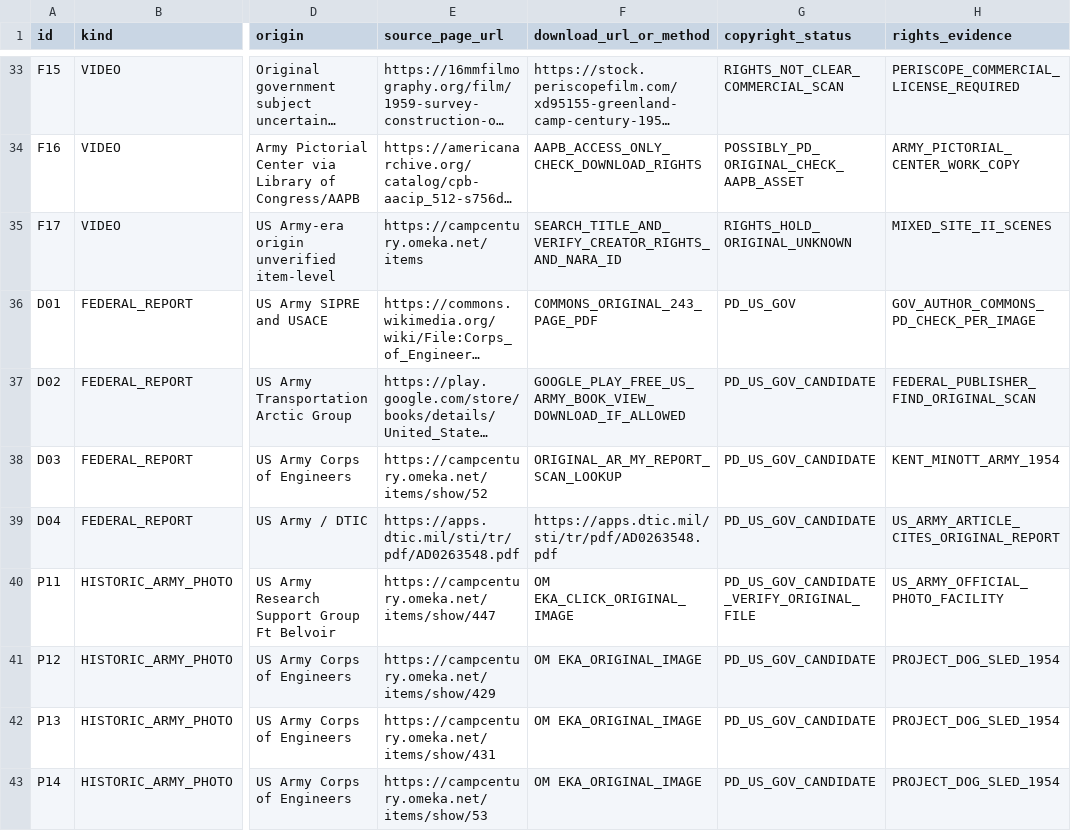
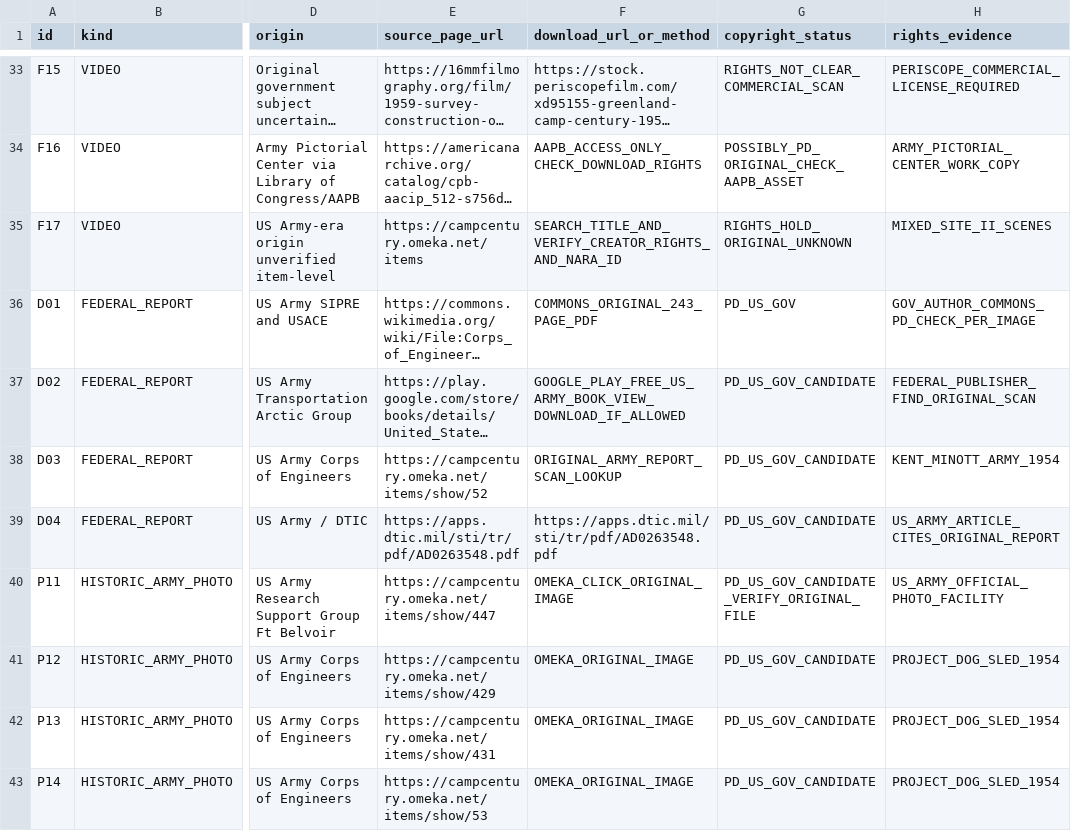
Before and after one commit to reverendstanislav-bot/Youtube-2, a CSV file: CAMP_CENTURY/ARCHIVE/STAGE05_ASSET_SOURCE_REGISTER_R3.csv, drawn as a sheet; only a part is shown, gaps mark what is left out; long unchanged cells end in …; the diff covers the shown part only; the diff names each change by its address in the sheet, - before the commit and + after, or states it on an @@ line.

Commit message:
Clean archive R3 download locator names; retain 53 individually itemized records with source-specific rights flags

```diff
--- a/CAMP_CENTURY/ARCHIVE/STAGE05_ASSET_SOURCE_REGISTER_R3.csv
+++ b/CAMP_CENTURY/ARCHIVE/STAGE05_ASSET_SOURCE_REGISTER_R3.csv
-F38 (download_url_or_method): ORIGINAL_AR_MY_REPORT_SCAN_LOOKUP
+F38 (download_url_or_method): ORIGINAL_ARMY_REPORT_SCAN_LOOKUP
-F40 (download_url_or_method): OM EKA_CLICK_ORIGINAL_IMAGE
+F40 (download_url_or_method): OMEKA_CLICK_ORIGINAL_IMAGE
-F41:F43 (download_url_or_method): OM EKA_ORIGINAL_IMAGE
+F41:F43 (download_url_or_method): OMEKA_ORIGINAL_IMAGE
```
Also changed, not shown: 7 edited cells elsewhere in this file.
